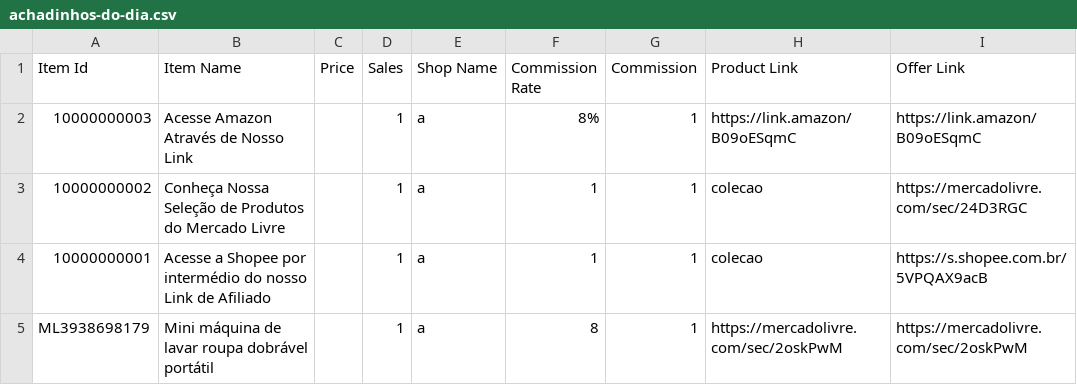
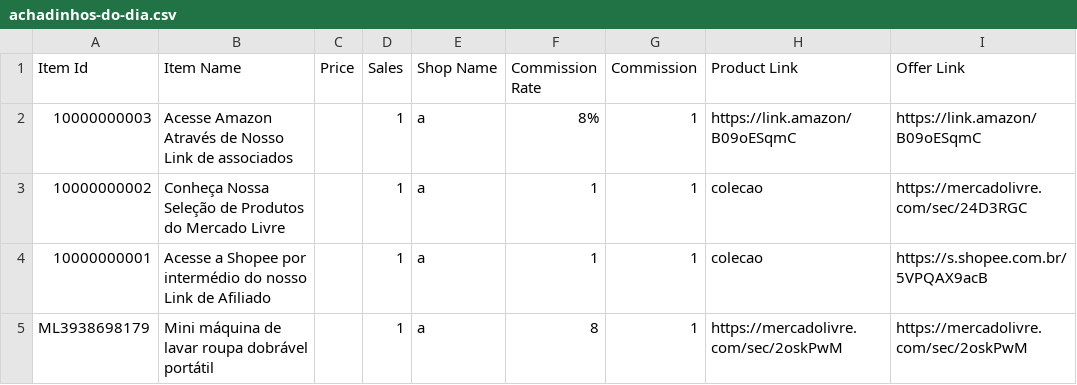
Before and after one commit to MercadimShopp/mercadim-site, a CSV file: data/achadinhos-do-dia.csv, drawn as a sheet.

Commit message:
Update item name for Amazon link entry

```diff
--- a/data/achadinhos-do-dia.csv
+++ b/data/achadinhos-do-dia.csv
@@ -1,3 +1,3 @@
 Item Id	Item Name	Price	Sales	Shop Name	Commission Rate	Commission	Product Link	Offer Link
-10000000003	Acesse Amazon Através de Nosso Link		1	a	8%	1	https://link.amazon/B09oESqmC	https://link.amazon/B09oESqmC
+10000000003	Acesse Amazon Através de Nosso Link de associados		1	a	8%	1	https://link.amazon/B09oESqmC	https://link.amazon/B09oESqmC
 10000000002	Conheça Nossa Seleção de Produtos do Mercado Livre		1	a	1	1	colecao	https://mercadolivre.com/sec/24D3RGC
```
